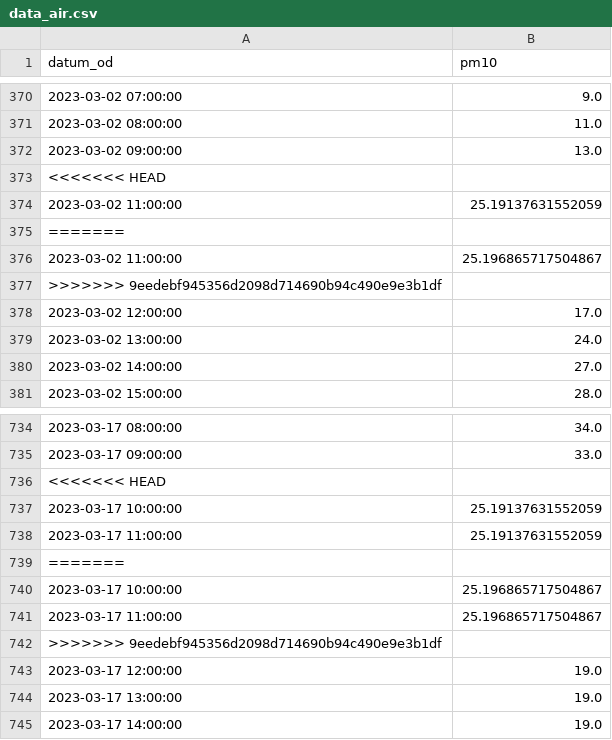
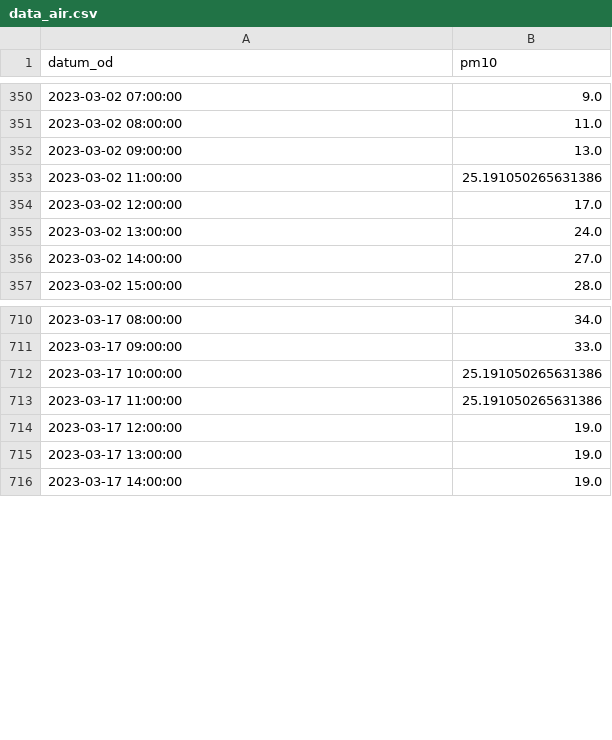
Before and after one commit to anagasperin/IIS, a CSV file: data/preprocessed/data_air.csv, drawn as a sheet; only a part is shown, gaps mark what is left out; the diff covers the shown part only.

```diff
--- a/data/preprocessed/data_air.csv
+++ b/data/preprocessed/data_air.csv
@@ -372,7 +352,3 @@ datum_od,pm10
 2023-03-02 09:00:00,13.0
-<<<<<<< HEAD
-2023-03-02 11:00:00,25.19137631552059
-=======
-2023-03-02 11:00:00,25.196865717504867
->>>>>>> 9eedebf945356d2098d714690b94c490e9e3b1df
+2023-03-02 11:00:00,25.191050265631386
 2023-03-02 12:00:00,17.0
@@ -735,9 +711,4 @@ datum_od,pm10
 2023-03-17 09:00:00,33.0
-<<<<<<< HEAD
-2023-03-17 10:00:00,25.19137631552059
-2023-03-17 11:00:00,25.19137631552059
-=======
-2023-03-17 10:00:00,25.196865717504867
-2023-03-17 11:00:00,25.196865717504867
->>>>>>> 9eedebf945356d2098d714690b94c490e9e3b1df
+2023-03-17 10:00:00,25.191050265631386
+2023-03-17 11:00:00,25.191050265631386
 2023-03-17 12:00:00,19.0
```
Also changed, not shown: 20 removed rows and 17 edited cells elsewhere in this file.
